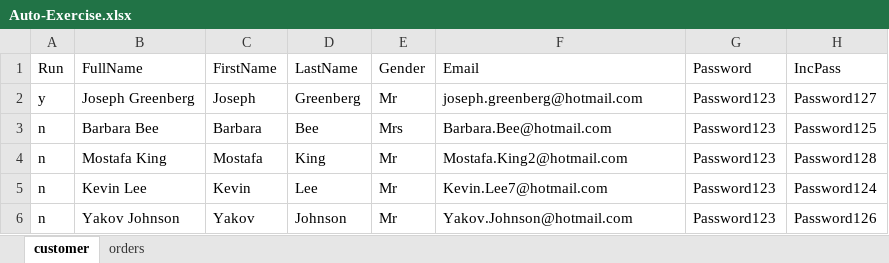
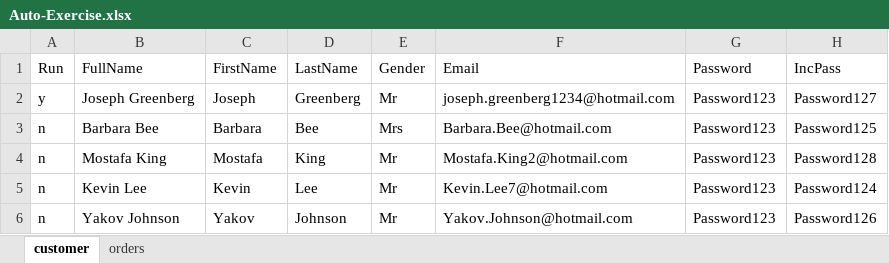
Before and after one commit to Xandertr/group-project-automation-exercise, an Excel workbook: src/main/resources/Auto-Exercise.xlsx, sheet customer, drawn as a sheet; only a part is shown; values as stored, in another font and other column widths than the file's, no borders; the diff names each change by its address in the sheet, - before the commit and + after, or states it on an @@ line.

Commit message:
Aybars update excel reader Data Driven

```diff
--- a/src/main/resources/Auto-Exercise.xlsx (sheet customer)
+++ b/src/main/resources/Auto-Exercise.xlsx (sheet customer)
-F2 (Email): joseph.greenberg@hotmail.com
+F2 (Email): joseph.greenberg1234@hotmail.com
```
Also changed, not shown: 4 other files.
